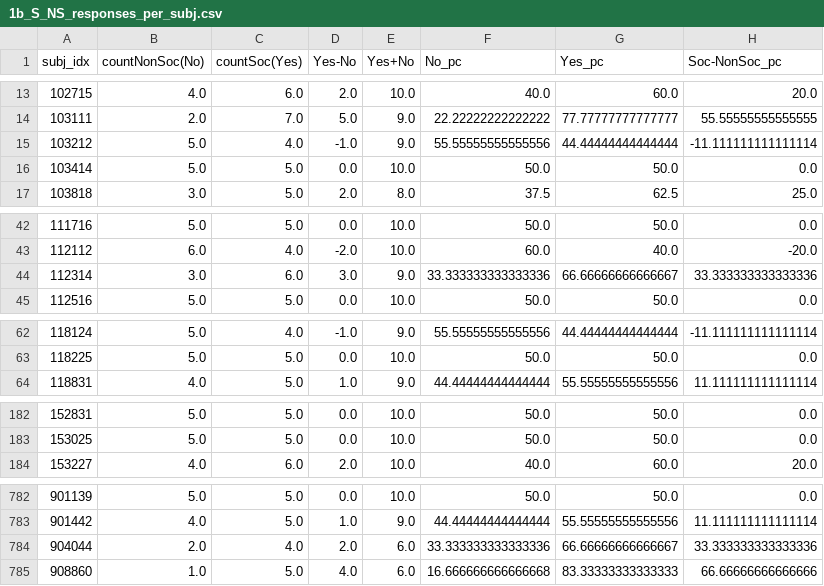
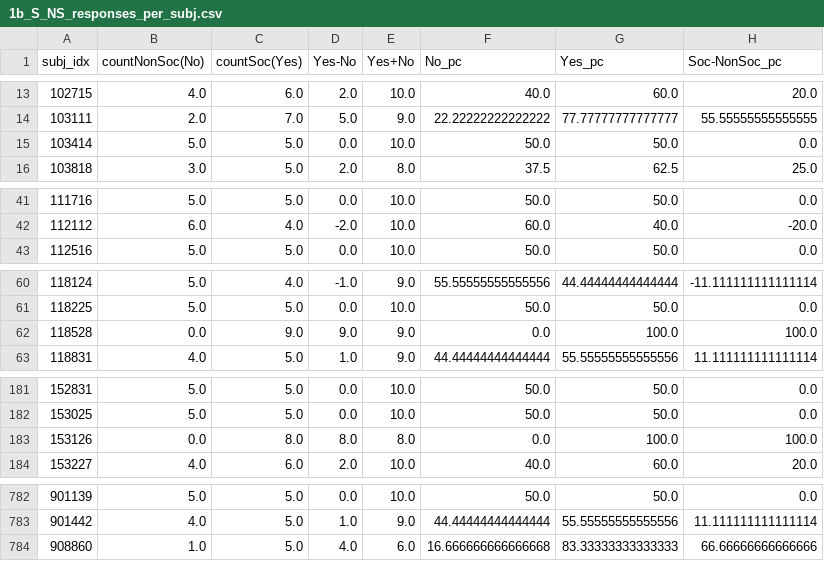
Before and after one commit to rvarrier/HCP_socialtask_analysis, a CSV file: behavioral/data/data_for_paper/1b_S_NS_responses_per_subj.csv, drawn as a sheet; only a part is shown, gaps mark what is left out.

```diff
--- a/behavioral/data/data_for_paper/1b_S_NS_responses_per_subj.csv
+++ b/behavioral/data/data_for_paper/1b_S_NS_responses_per_subj.csv
@@ -14,3 +14,2 @@ subj_idx,countNonSoc(No),countSoc(Yes),Yes-No,Yes+No,No_pc,Yes_pc,Soc-NonSoc_pc
 103111,2.0,7.0,5.0,9.0,22.22222222222222,77.77777777777777,55.55555555555555
-103212,5.0,4.0,-1.0,9.0,55.55555555555556,44.44444444444444,-11.111111111111114
 103414,5.0,5.0,0.0,10.0,50.0,50.0,0.0
@@ -43,3 +42,2 @@ subj_idx,countNonSoc(No),countSoc(Yes),Yes-No,Yes+No,No_pc,Yes_pc,Soc-NonSoc_pc
 112112,6.0,4.0,-2.0,10.0,60.0,40.0,-20.0
-112314,3.0,6.0,3.0,9.0,33.333333333333336,66.66666666666667,33.333333333333336
 112516,5.0,5.0,0.0,10.0,50.0,50.0,0.0
@@ -63,2 +61,3 @@ subj_idx,countNonSoc(No),countSoc(Yes),Yes-No,Yes+No,No_pc,Yes_pc,Soc-NonSoc_pc
 118225,5.0,5.0,0.0,10.0,50.0,50.0,0.0
+118528,0.0,9.0,9.0,9.0,0.0,100.0,100.0
 118831,4.0,5.0,1.0,9.0,44.44444444444444,55.55555555555556,11.111111111111114
@@ -183,2 +182,3 @@ subj_idx,countNonSoc(No),countSoc(Yes),Yes-No,Yes+No,No_pc,Yes_pc,Soc-NonSoc_pc
 153025,5.0,5.0,0.0,10.0,50.0,50.0,0.0
+153126,0.0,8.0,8.0,8.0,0.0,100.0,100.0
 153227,4.0,6.0,2.0,10.0,40.0,60.0,20.0
@@ -783,3 +783,2 @@ subj_idx,countNonSoc(No),countSoc(Yes),Yes-No,Yes+No,No_pc,Yes_pc,Soc-NonSoc_pc
 901442,4.0,5.0,1.0,9.0,44.44444444444444,55.55555555555556,11.111111111111114
-904044,2.0,4.0,2.0,6.0,33.333333333333336,66.66666666666667,33.333333333333336
 908860,1.0,5.0,4.0,6.0,16.666666666666668,83.33333333333333,66.66666666666666
```
Also changed, not shown: behavioral/data/data_for_paper/1c_SDTmeasures_per_subj.csv, behavioral/data/data_for_paper/1e_S_NS_pc_uncertainResp_per_subj.csv, 48 other files.
